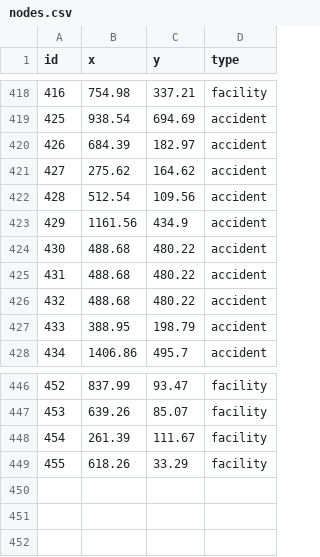
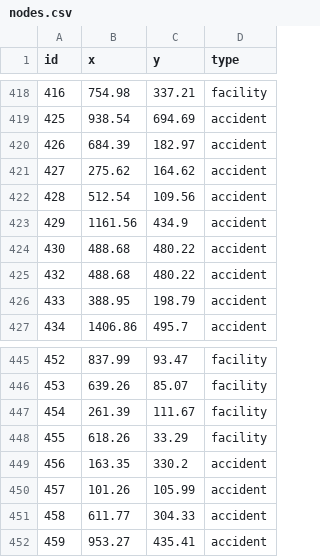
Before and after one commit to ShaunCipher/RescueNetv3, a CSV file: data/nodes.csv, drawn as a sheet; only a part is shown, gaps mark what is left out; removed rows and columns are numbered as before the commit, all else as after; the diff names each change by its address in the sheet, - before the commit and + after, or states it on an @@ line.

```diff
--- a/data/nodes.csv
+++ b/data/nodes.csv
@@ column A (id) renumbered in row 425 @@
-row 426: 432 | 488.68 | 480.22 | accident
+row 449: 456 | 163.35 | 330.2 | accident
+row 450: 457 | 101.26 | 105.99 | accident
+row 451: 458 | 611.77 | 304.33 | accident
+row 452: 459 | 953.27 | 435.41 | accident
```
Also changed, not shown: data/accidents.csv, data/edges.csv, 1 other file.
